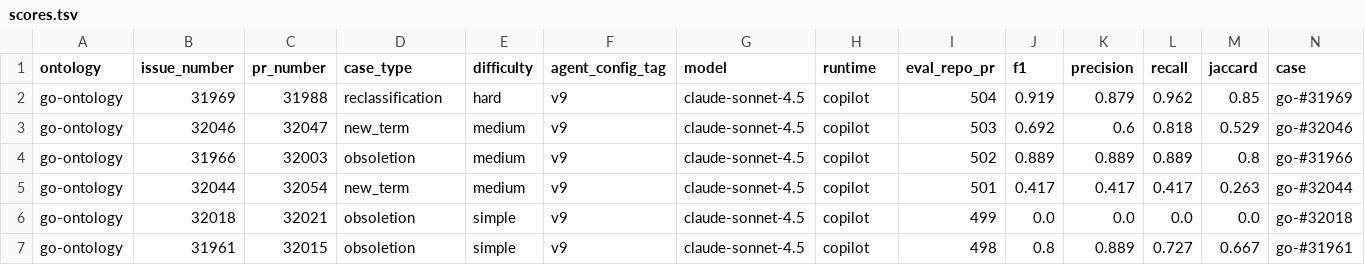
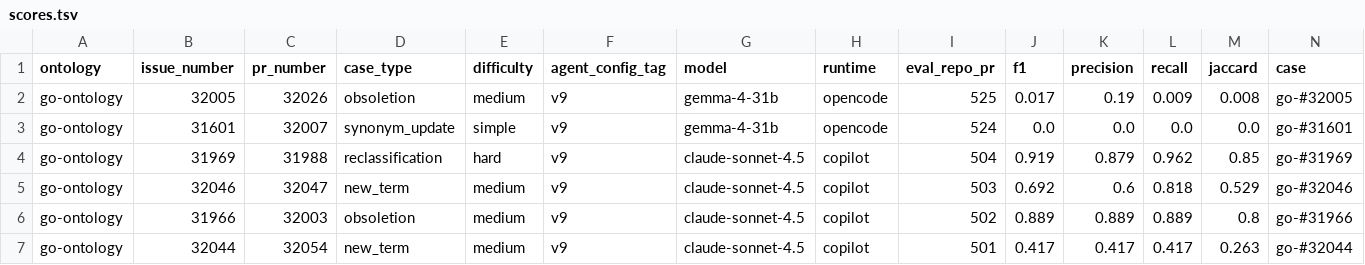
Before and after one commit to ai4curation/ai4c-scribe, a TSV file: analysis/go-ontology/results/scores.tsv, drawn as a sheet; only a part is shown; the shorter side is filled out with more unchanged rows; rows hold the shown columns only; the diff names each change by its address in the sheet, - before the commit and + after, or states it on an @@ line.

```diff
--- a/analysis/go-ontology/results/scores.tsv
+++ b/analysis/go-ontology/results/scores.tsv
+row 2: go-ontology | 32005 | 32026 | obsoletion | medium | v9 | gemma-4-31b | opencode | 525 | 0.017 | 0.19 | 0.009 | 0.008 | go-#32005
+row 3: go-ontology | 31601 | 32007 | synonym_update | simple | v9 | gemma-4-31b | opencode | 524 | 0.0 | 0.0 | 0.0 | 0.0 | go-#31601
```
Also changed, not shown: analysis/mondo/results/scores.tsv, analysis/scores.tsv, 28 other files.
